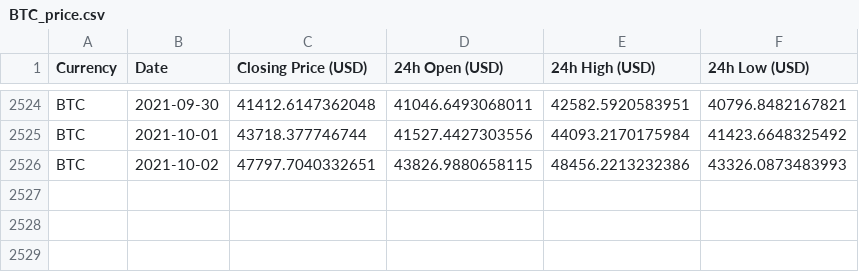
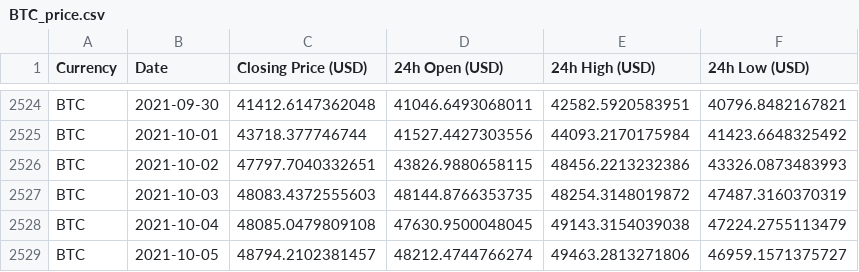
Before and after one commit to geniusnhu/daistats, a CSV file: BTC_price.csv, drawn as a sheet; only a part is shown, gaps mark what is left out; the diff names each change by its address in the sheet, - before the commit and + after, or states it on an @@ line.

```diff
--- a/BTC_price.csv
+++ b/BTC_price.csv
+row 2527: BTC | 2021-10-03 | 48083.4372555603 | 48144.8766353735 | 48254.3148019872 | 47487.3160370319
+row 2528: BTC | 2021-10-04 | 48085.0479809108 | 47630.9500048045 | 49143.3154039038 | 47224.2755113479
+row 2529: BTC | 2021-10-05 | 48794.2102381457 | 48212.4744766274 | 49463.2813271806 | 46959.1571375727
```
Also changed, not shown: daistats_data.csv.
